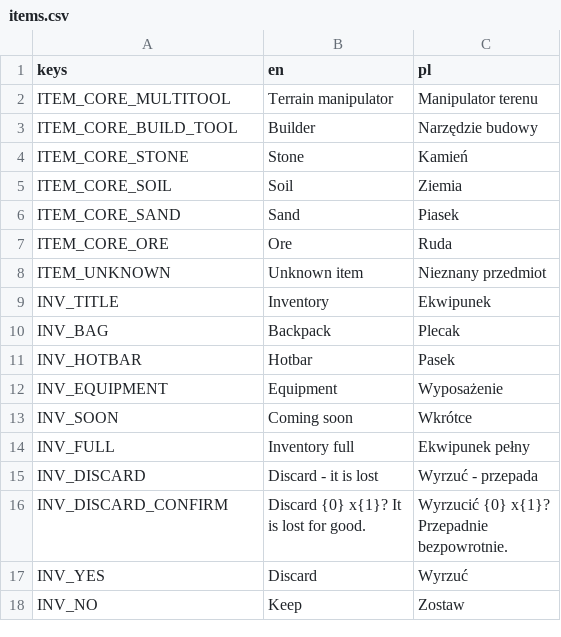
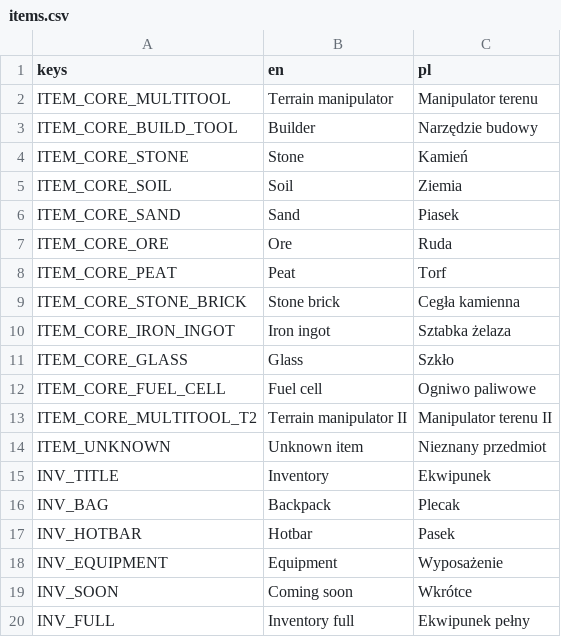
Before and after one commit to Dismonder/horyzont, a CSV file: game/locale/items.csv, drawn as a sheet; only a part is shown; the shorter side is filled out with more unchanged rows.

```diff
--- a/game/locale/items.csv
+++ b/game/locale/items.csv
@@ -7,2 +7,8 @@ ITEM_CORE_SAND,Sand,Piasek
 ITEM_CORE_ORE,Ore,Ruda
+ITEM_CORE_PEAT,Peat,Torf
+ITEM_CORE_STONE_BRICK,Stone brick,Cegła kamienna
+ITEM_CORE_IRON_INGOT,Iron ingot,Sztabka żelaza
+ITEM_CORE_GLASS,Glass,Szkło
+ITEM_CORE_FUEL_CELL,Fuel cell,Ogniwo paliwowe
+ITEM_CORE_MULTITOOL_T2,Terrain manipulator II,Manipulator terenu II
 ITEM_UNKNOWN,Unknown item,Nieznany przedmiot
```
Also changed, not shown: game/locale/blocks.csv, 9 other files.
